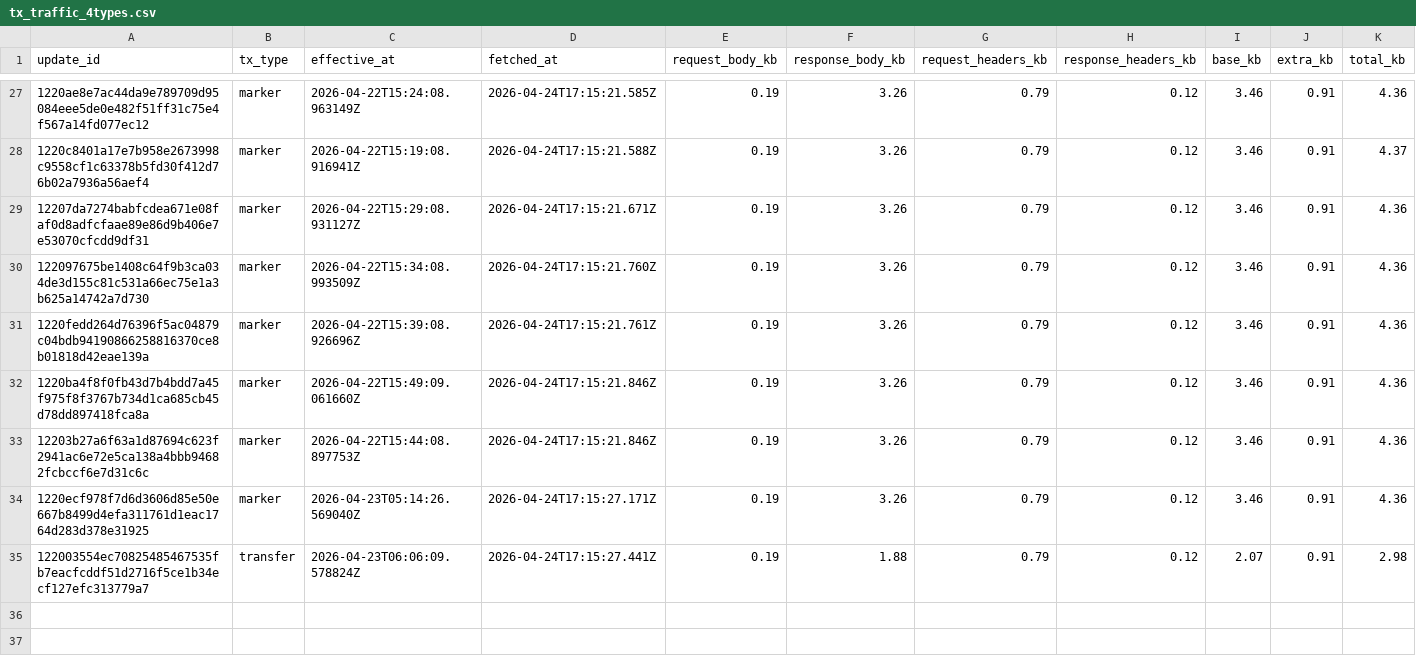
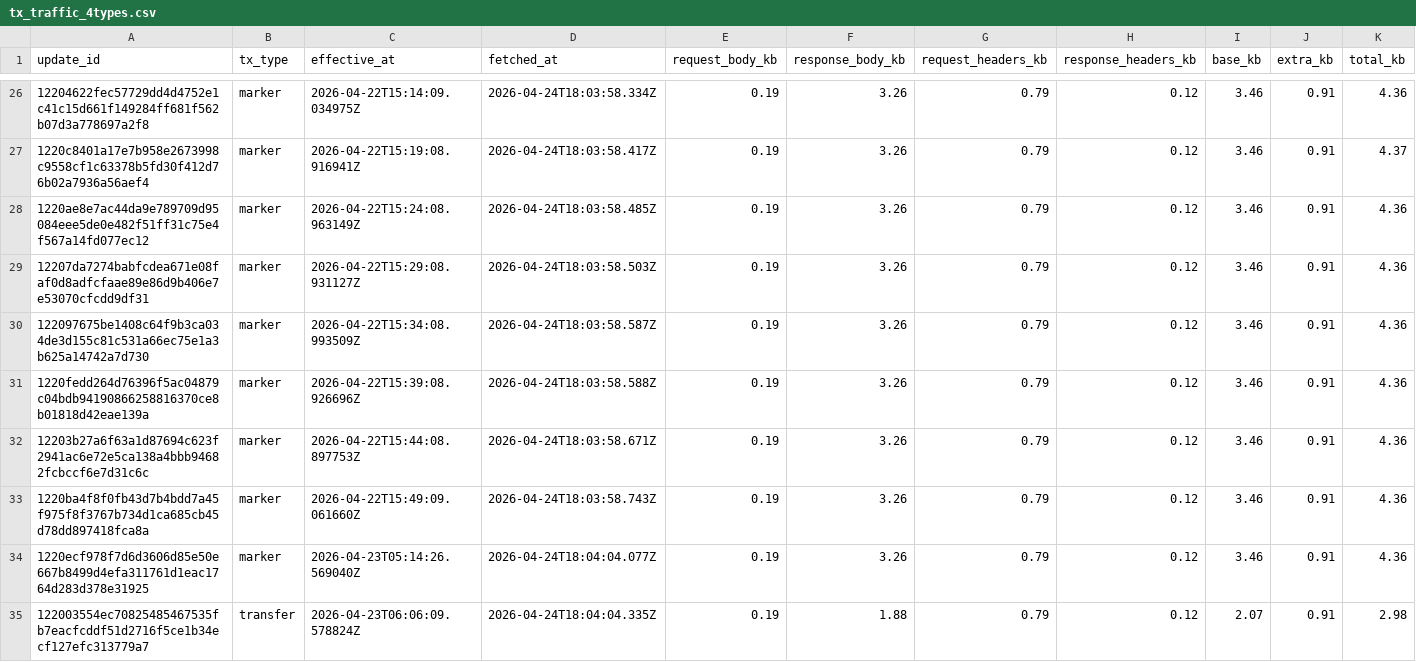
Before and after one commit to ipsita4/validator-traffic-tools, a CSV file: docs/tx_traffic_4types.csv, drawn as a sheet; only a part is shown, gaps mark what is left out; the diff covers the shown part only.

```diff
--- a/docs/tx_traffic_4types.csv
+++ b/docs/tx_traffic_4types.csv
@@ -27,9 +26,10 @@ update_id,tx_type,effective_at,fetched_at,request_body_kb,response_body_kb,reque
-1220ae8e7ac44da9e789709d95084eee5de0e482f51ff31c75e4f567a14fd077ec12,marker,2026-04-22T15:24:08.963149Z,2026-04-24T17:15:21.585Z,0.19,3.26,0.79,0.12,3.46,0.91,4.36
-1220c8401a17e7b958e2673998c9558cf1c63378b5fd30f412d76b02a7936a56aef4,marker,2026-04-22T15:19:08.916941Z,2026-04-24T17:15:21.588Z,0.19,3.26,0.79,0.12,3.46,0.91,4.37
-12207da7274babfcdea671e08faf0d8adfcfaae89e86d9b406e7e53070cfcdd9df31,marker,2026-04-22T15:29:08.931127Z,2026-04-24T17:15:21.671Z,0.19,3.26,0.79,0.12,3.46,0.91,4.36
-122097675be1408c64f9b3ca034de3d155c81c531a66ec75e1a3b625a14742a7d730,marker,2026-04-22T15:34:08.993509Z,2026-04-24T17:15:21.760Z,0.19,3.26,0.79,0.12,3.46,0.91,4.36
-1220fedd264d76396f5ac04879c04bdb94190866258816370ce8b01818d42eae139a,marker,2026-04-22T15:39:08.926696Z,2026-04-24T17:15:21.761Z,0.19,3.26,0.79,0.12,3.46,0.91,4.36
-1220ba4f8f0fb43d7b4bdd7a45f975f8f3767b734d1ca685cb45d78dd897418fca8a,marker,2026-04-22T15:49:09.061660Z,2026-04-24T17:15:21.846Z,0.19,3.26,0.79,0.12,3.46,0.91,4.36
-12203b27a6f63a1d87694c623f2941ac6e72e5ca138a4bbb94682fcbccf6e7d31c6c,marker,2026-04-22T15:44:08.897753Z,2026-04-24T17:15:21.846Z,0.19,3.26,0.79,0.12,3.46,0.91,4.36
-1220ecf978f7d6d3606d85e50e667b8499d4efa311761d1eac1764d283d378e31925,marker,2026-04-23T05:14:26.569040Z,2026-04-24T17:15:27.171Z,0.19,3.26,0.79,0.12,3.46,0.91,4.36
-122003554ec70825485467535fb7eacfcddf51d2716f5ce1b34ecf127efc313779a7,transfer,2026-04-23T06:06:09.578824Z,2026-04-24T17:15:27.441Z,0.19,1.88,0.79,0.12,2.07,0.91,2.98
+12204622fec57729dd4d4752e1c41c15d661f149284ff681f562b07d3a778697a2f8,marker,2026-04-22T15:14:09.034975Z,2026-04-24T18:03:58.334Z,0.19,3.26,0.79,0.12,3.46,0.91,4.36
+1220c8401a17e7b958e2673998c9558cf1c63378b5fd30f412d76b02a7936a56aef4,marker,2026-04-22T15:19:08.916941Z,2026-04-24T18:03:58.417Z,0.19,3.26,0.79,0.12,3.46,0.91,4.37
+1220ae8e7ac44da9e789709d95084eee5de0e482f51ff31c75e4f567a14fd077ec12,marker,2026-04-22T15:24:08.963149Z,2026-04-24T18:03:58.485Z,0.19,3.26,0.79,0.12,3.46,0.91,4.36
+12207da7274babfcdea671e08faf0d8adfcfaae89e86d9b406e7e53070cfcdd9df31,marker,2026-04-22T15:29:08.931127Z,2026-04-24T18:03:58.503Z,0.19,3.26,0.79,0.12,3.46,0.91,4.36
+122097675be1408c64f9b3ca034de3d155c81c531a66ec75e1a3b625a14742a7d730,marker,2026-04-22T15:34:08.993509Z,2026-04-24T18:03:58.587Z,0.19,3.26,0.79,0.12,3.46,0.91,4.36
+1220fedd264d76396f5ac04879c04bdb94190866258816370ce8b01818d42eae139a,marker,2026-04-22T15:39:08.926696Z,2026-04-24T18:03:58.588Z,0.19,3.26,0.79,0.12,3.46,0.91,4.36
+12203b27a6f63a1d87694c623f2941ac6e72e5ca138a4bbb94682fcbccf6e7d31c6c,marker,2026-04-22T15:44:08.897753Z,2026-04-24T18:03:58.671Z,0.19,3.26,0.79,0.12,3.46,0.91,4.36
+1220ba4f8f0fb43d7b4bdd7a45f975f8f3767b734d1ca685cb45d78dd897418fca8a,marker,2026-04-22T15:49:09.061660Z,2026-04-24T18:03:58.743Z,0.19,3.26,0.79,0.12,3.46,0.91,4.36
+1220ecf978f7d6d3606d85e50e667b8499d4efa311761d1eac1764d283d378e31925,marker,2026-04-23T05:14:26.569040Z,2026-04-24T18:04:04.077Z,0.19,3.26,0.79,0.12,3.46,0.91,4.36
+122003554ec70825485467535fb7eacfcddf51d2716f5ce1b34ecf127efc313779a7,transfer,2026-04-23T06:06:09.578824Z,2026-04-24T18:04:04.335Z,0.19,1.88,0.79,0.12,2.07,0.91,2.98
```
Also changed, not shown: 5 added rows, 6 removed rows and 21 edited cells elsewhere in this file, docs/tx_kb_data.csv, docs/tx_traffic.csv, 3 other files.
